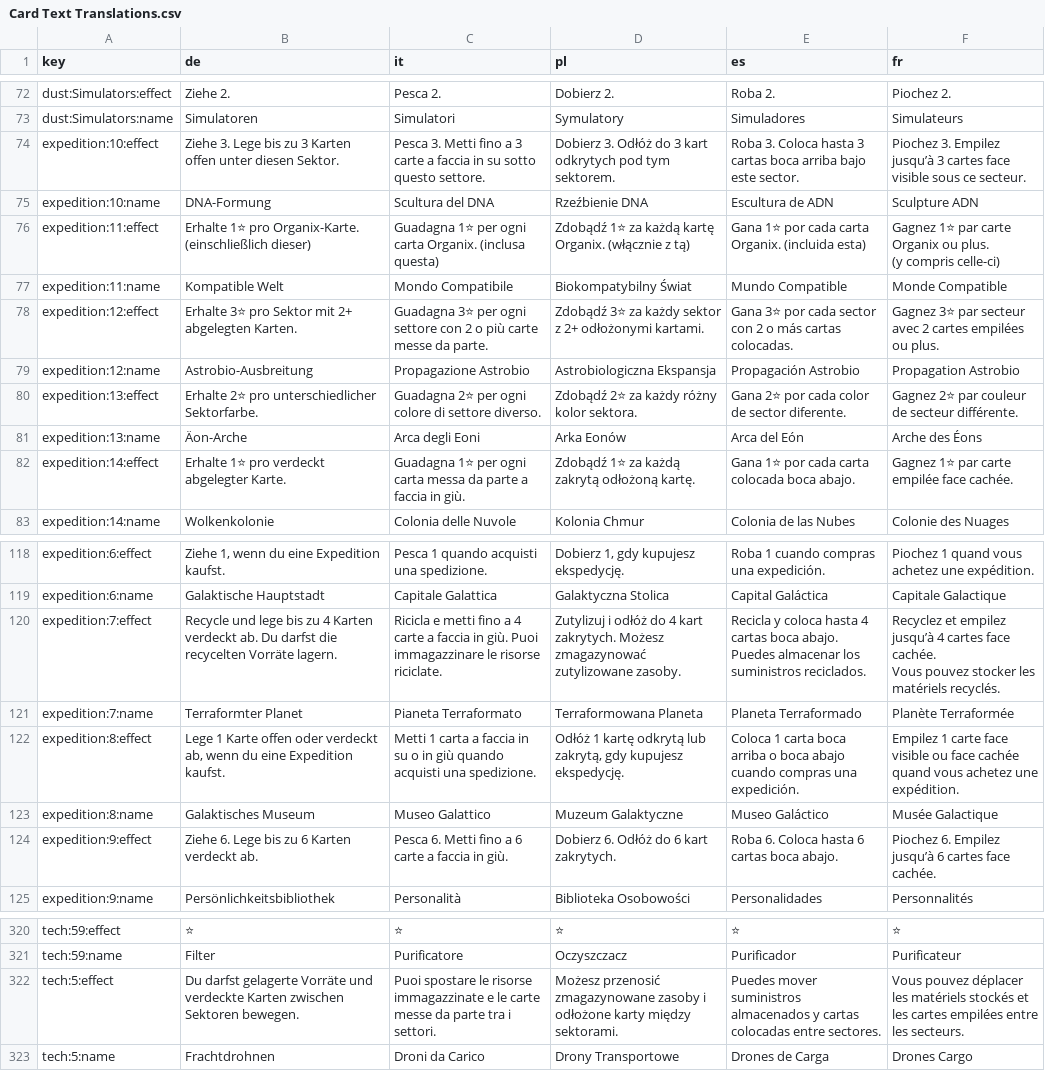
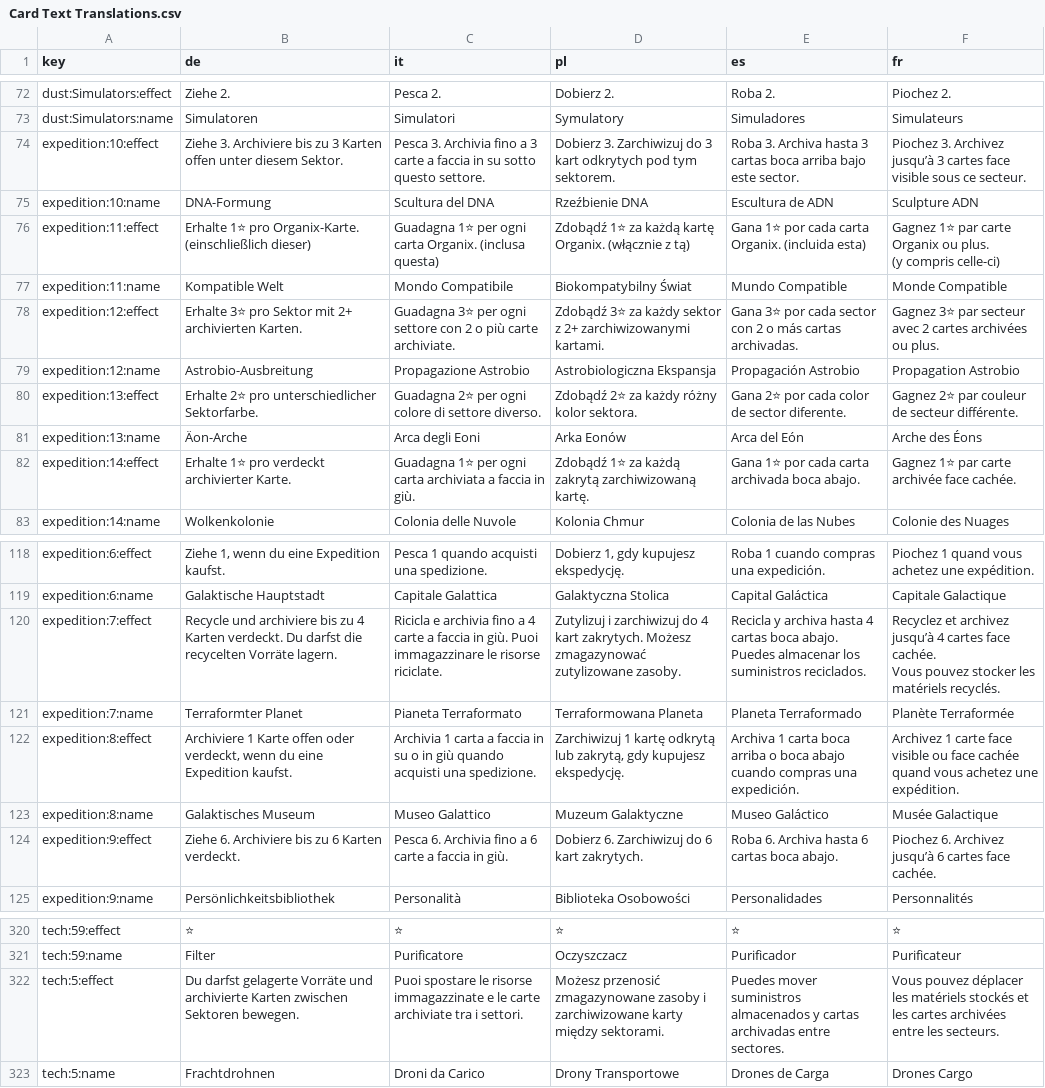
Before and after one commit to PixelPawel/generation-ship, a CSV file: Documents/HappyCapyGames/Generation Ship/digital/generation-ship/data/Card Text Translations.csv, drawn as a sheet; only a part is shown, gaps mark what is left out; the diff covers the shown part only; the diff names each change by its address in the sheet, - before the commit and + after, or states it on an @@ line.

```diff
--- a/Documents/HappyCapyGames/Generation Ship/digital/generation-ship/data/Card Text Translations.csv
+++ b/Documents/HappyCapyGames/Generation Ship/digital/generation-ship/data/Card Text Translations.csv
-B74 (de): Ziehe 3. Lege bis zu 3 Karten offen unter diesen Sektor.
+B74 (de): Ziehe 3. Archiviere bis zu 3 Karten offen unter diesem Sektor.
-C74 (it): Pesca 3. Metti fino a…
+C74 (it): Pesca 3. Archivia fino a…
-D74 (pl): Dobierz 3. Odłóż do 3…
+D74 (pl): Dobierz 3. Zarchiwizuj do 3…
-E74 (es): Roba 3. Coloca hasta 3…
+E74 (es): Roba 3. Archiva hasta 3…
-F74 (fr): Piochez 3. Empilez jusqu’à 3…
+F74 (fr): Piochez 3. Archivez jusqu’à 3…
-B78 (de): …mit 2+ abgelegten Karten.
+B78 (de): …mit 2+ archivierten Karten.
-C78 (it): …più carte messe da parte.
+C78 (it): …più carte archiviate.
-D78 (pl): …z 2+ odłożonymi kartami.
+D78 (pl): …z 2+ zarchiwizowanymi kartami.
-E78 (es): …más cartas colocadas.
+E78 (es): …más cartas archivadas.
-F78 (fr): …2 cartes empilées ou plus.
+F78 (fr): …2 cartes archivées ou plus.
-B82 (de): Erhalte 1⭐ pro verdeckt abgelegter Karte.
+B82 (de): Erhalte 1⭐ pro verdeckt archivierter Karte.
-C82 (it): …ogni carta messa da parte a faccia…
+C82 (it): …ogni carta archiviata a faccia…
-D82 (pl): …każdą zakrytą odłożoną kartę.
+D82 (pl): …każdą zakrytą zarchiwizowaną kartę.
-E82 (es): Gana 1⭐ por cada carta colocada boca abajo.
+E82 (es): Gana 1⭐ por cada carta archivada boca abajo.
-F82 (fr): Gagnez 1⭐ par carte empilée face cachée.
+F82 (fr): Gagnez 1⭐ par carte archivée face cachée.
-B120 (de): Recycle und lege bis zu 4 Karten verdeckt ab. Du darfst…
+B120 (de): Recycle und archiviere bis zu 4 Karten verdeckt. Du darfst…
-C120 (it): Ricicla e metti fino a…
+C120 (it): Ricicla e archivia fino a…
-D120 (pl): Zutylizuj i odłóż do 4…
+D120 (pl): Zutylizuj i zarchiwizuj do 4…
-E120 (es): Recicla y coloca hasta 4…
+E120 (es): Recicla y archiva hasta 4…
-F120 (fr): Recyclez et empilez jusqu’à 4…
+F120 (fr): Recyclez et archivez jusqu’à 4…
-B122 (de): Lege 1 Karte offen oder verdeckt ab, wenn du…
+B122 (de): Archiviere 1 Karte offen oder verdeckt, wenn du…
-C122 (it): Metti 1 carta…
+C122 (it): Archivia 1 carta…
-D122 (pl): Odłóż 1 kartę…
+D122 (pl): Zarchiwizuj 1 kartę…
-E122 (es): Coloca 1 carta…
+E122 (es): Archiva 1 carta…
-F122 (fr): Empilez 1 carte…
+F122 (fr): Archivez 1 carte…
-B124 (de): Ziehe 6. Lege bis zu 6 Karten verdeckt ab.
+B124 (de): Ziehe 6. Archiviere bis zu 6 Karten verdeckt.
-C124 (it): Pesca 6. Metti fino a…
+C124 (it): Pesca 6. Archivia fino a…
-D124 (pl): Dobierz 6. Odłóż do 6 kart zakrytych.
+D124 (pl): Dobierz 6. Zarchiwizuj do 6 kart zakrytych.
-E124 (es): Roba 6. Coloca hasta 6 cartas boca abajo.
+E124 (es): Roba 6. Archiva hasta 6 cartas boca abajo.
-F124 (fr): Piochez 6. Empilez jusqu’à 6…
+F124 (fr): Piochez 6. Archivez jusqu’à 6…
-B322 (de): …Vorräte und verdeckte Karten zwischen…
+B322 (de): …Vorräte und archivierte Karten zwischen…
-C322 (it): …le carte messe da parte tra i…
+C322 (it): …le carte archiviate tra i…
-D322 (pl): …zasoby i odłożone karty między…
+D322 (pl): …zasoby i zarchiwizowane karty między…
-E322 (es): …y cartas colocadas entre sectores.
+E322 (es): …y cartas archivadas entre sectores.
-F322 (fr): …les cartes empilées entre les…
+F322 (fr): …les cartes archivées entre les…
```
Also changed, not shown: 90 edited cells elsewhere in this file.
